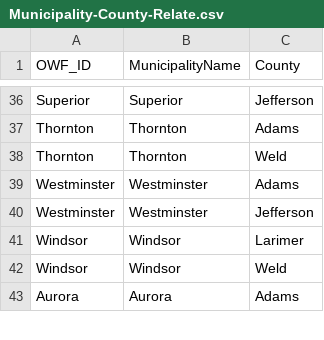
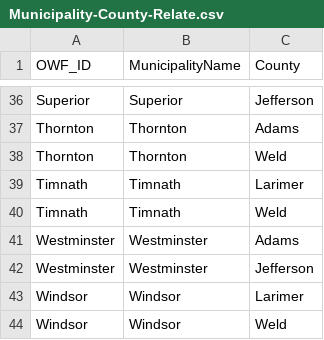
Before and after one commit to OpenWaterFoundation/owf-data-co-municipalities, a CSV file: data/Municipality-County-Relate.csv, drawn as a sheet; only a part is shown, gaps mark what is left out; the shorter side is filled out with more unchanged rows; the diff names each change by its address in the sheet, - before the commit and + after, or states it on an @@ line.

Commit message:
Split Timnath between Larimer and Weld counties, issue #15

```diff
--- a/data/Municipality-County-Relate.csv
+++ b/data/Municipality-County-Relate.csv
+row 39: Timnath | Timnath | Larimer
+row 40: Timnath | Timnath | Weld
```
Also changed, not shown: data/Colorado-Municipalities.csv, 3 other files.
